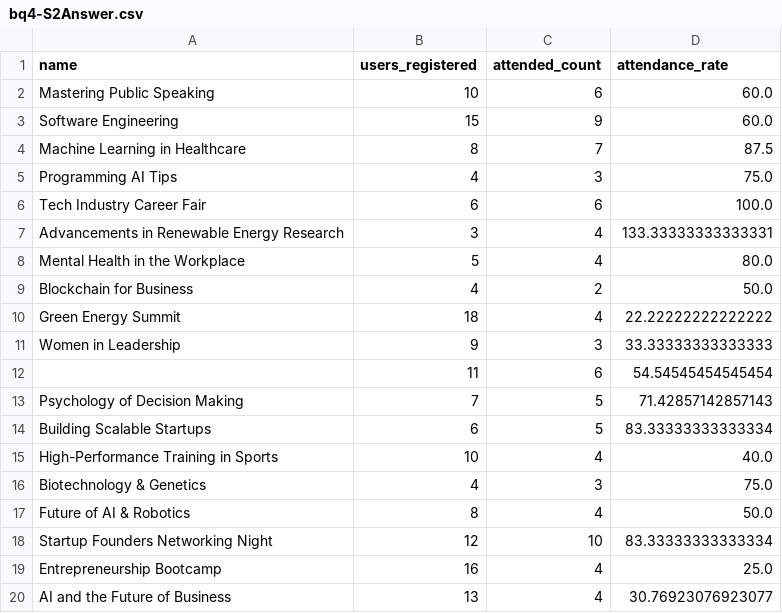
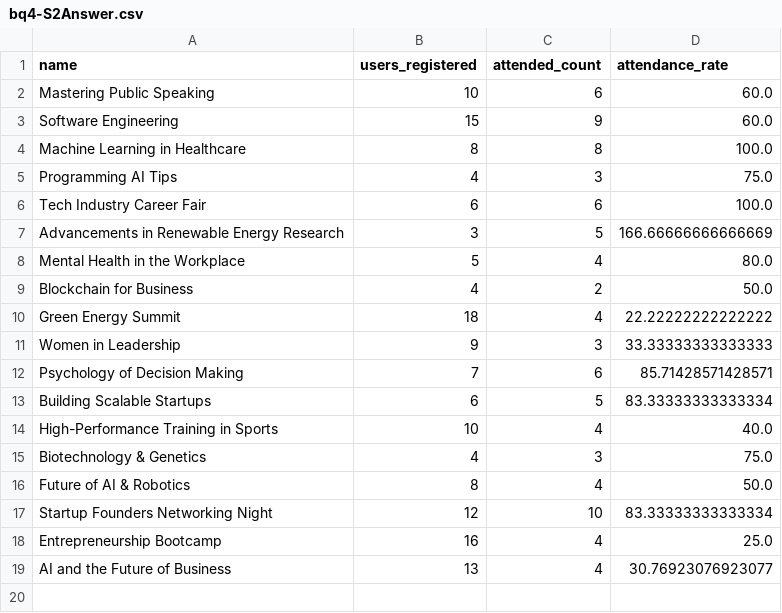
Before and after one commit to ISIS3510-202510-G21/Analytics-Engine-G21, a CSV file: src/csv_output/bq4-S2Answer.csv, drawn as a sheet.

```diff
--- a/src/csv_output/bq4-S2Answer.csv
+++ b/src/csv_output/bq4-S2Answer.csv
@@ -3,6 +3,6 @@ Mastering Public Speaking,10,6,60.0
 Software Engineering,15,9,60.0
-Machine Learning in Healthcare,8,7,87.5
+Machine Learning in Healthcare,8,8,100.0
 Programming AI Tips,4,3,75.0
 Tech Industry Career Fair,6,6,100.0
-Advancements in Renewable Energy Research,3,4,133.33333333333331
+Advancements in Renewable Energy Research,3,5,166.66666666666669
 Mental Health in the Workplace,5,4,80.0
@@ -11,4 +11,3 @@ Green Energy Summit,18,4,22.22222222222222
 Women in Leadership,9,3,33.33333333333333
-,11,6,54.54545454545454
-Psychology of Decision Making,7,5,71.42857142857143
+Psychology of Decision Making,7,6,85.71428571428571
 Building Scalable Startups,6,5,83.33333333333334
```
Also changed, not shown: src/csv_output/bq6-S2Answer.csv, src/csv_output/bq6-S3Answer.csv, 11 other files.
